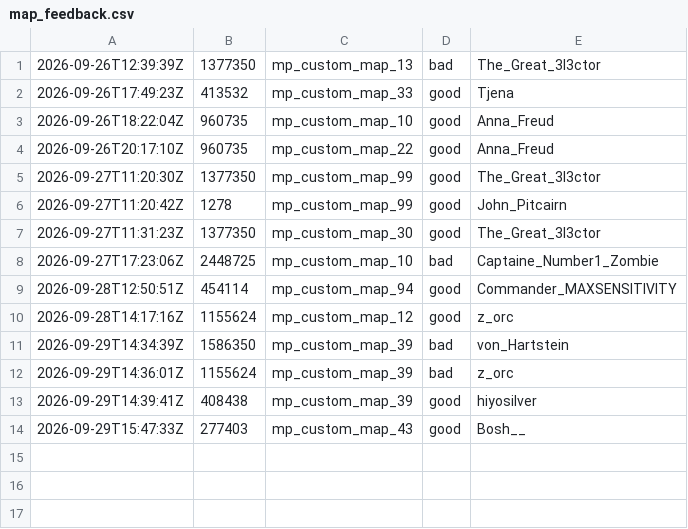
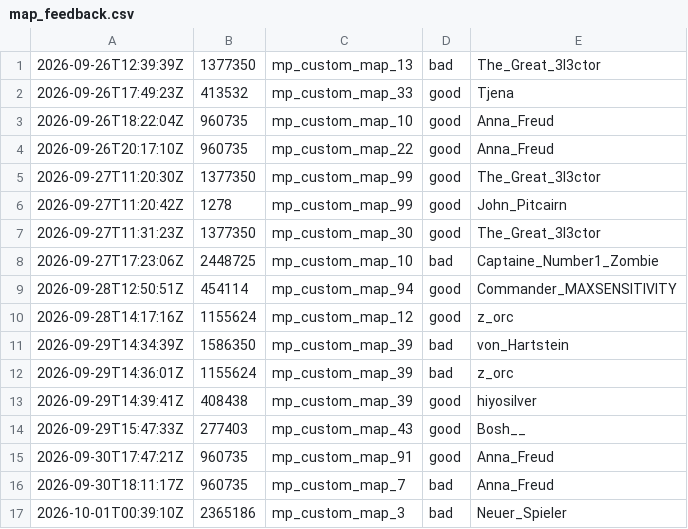
Before and after one commit to cjGO/tcmaps, a CSV file: map_feedback.csv, drawn as a sheet; the diff names each change by its address in the sheet, - before the commit and + after, or states it on an @@ line.

```diff
--- a/map_feedback.csv
+++ b/map_feedback.csv
+row 15: 2026-09-30T17:47:21Z | 960735 | mp_custom_map_91 | good | Anna_Freud
+row 16: 2026-09-30T18:11:17Z | 960735 | mp_custom_map_7 | bad | Anna_Freud
+row 17: 2026-10-01T00:39:10Z | 2365186 | mp_custom_map_3 | bad | Neuer_Spieler
```
Also changed, not shown: 1 other file.
